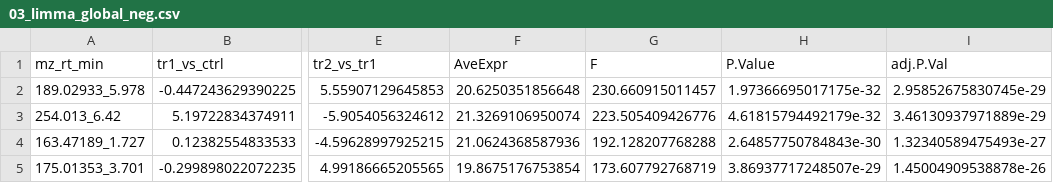
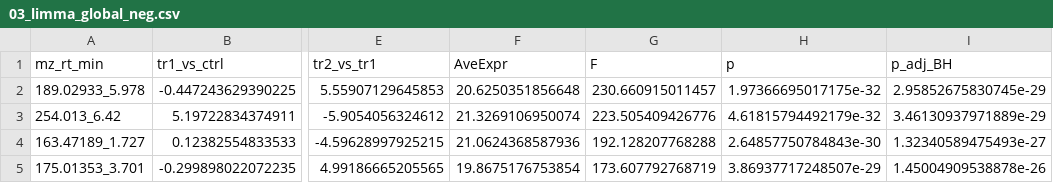
Before and after one commit to amon-cox/metabolomics-pipeline-example, a CSV file: output/tables/03_limma_global_neg.csv, drawn as a sheet; only a part is shown, gaps mark what is left out; the diff names each change by its address in the sheet, - before the commit and + after, or states it on an @@ line.

```diff
--- a/output/tables/03_limma_global_neg.csv
+++ b/output/tables/03_limma_global_neg.csv
-H1: P.Value
+H1: p
-I1: adj.P.Val
+I1: p_adj_BH
```
Also changed, not shown: data_processed/04_plsda_sparse_loadings_pos.csv, data_processed/04_plsda_variates_pos.csv, 22 other files.
